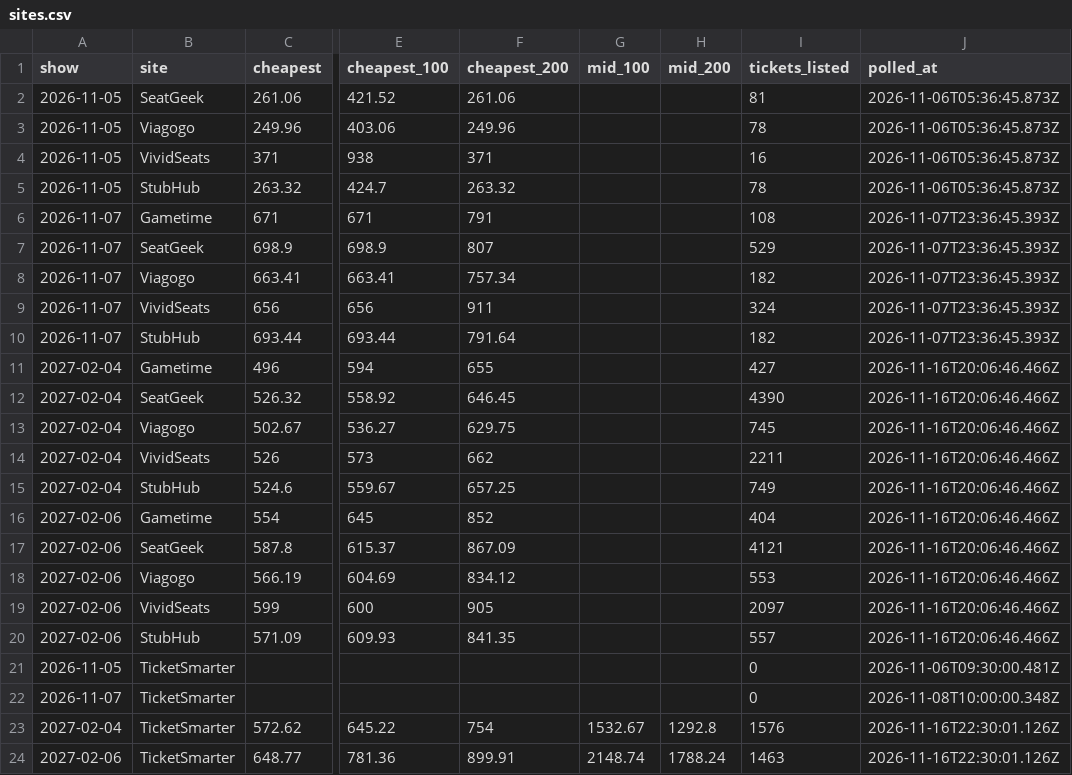
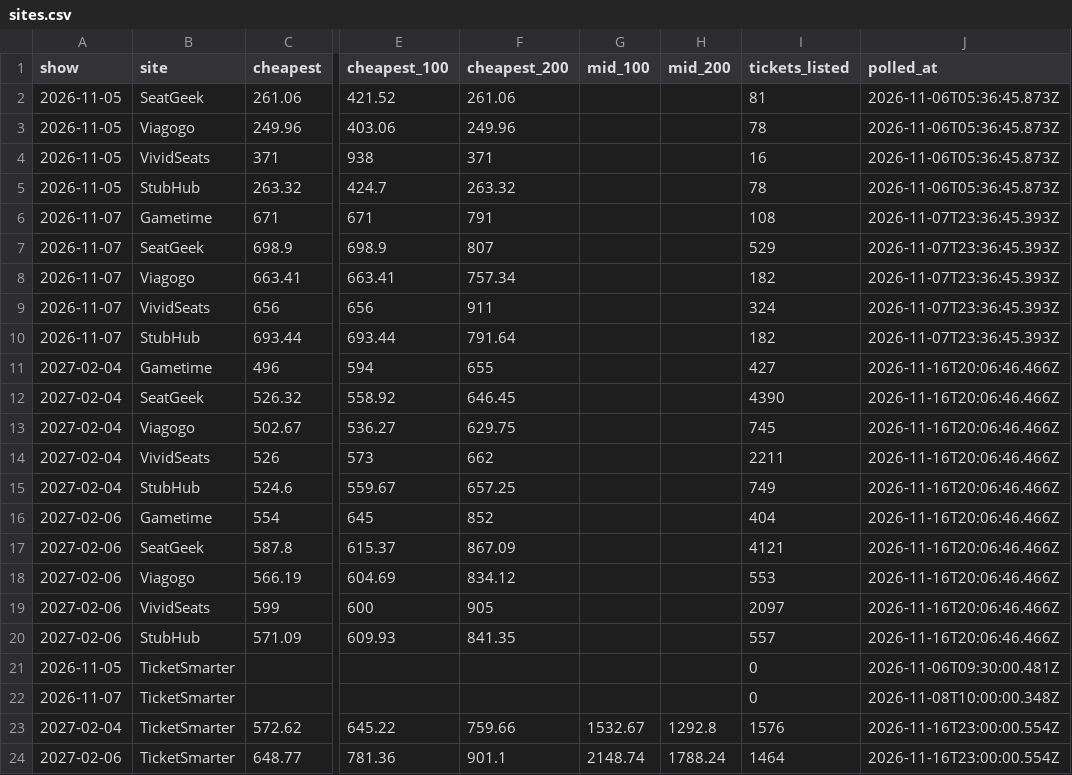
Before and after one commit to MatiasR95/metallica-ticket-clock, a CSV file: data/out/sites.csv, drawn as a sheet; only a part is shown, gaps mark what is left out; the diff names each change by its address in the sheet, - before the commit and + after, or states it on an @@ line.

```diff
--- a/data/out/sites.csv
+++ b/data/out/sites.csv
-F23 (cheapest_200): 754
+F23 (cheapest_200): 759.66
-J23:J24 (polled_at): 2026-11-16T22:30:01.126Z
+J23:J24 (polled_at): 2026-11-16T23:00:00.554Z
-F24 (cheapest_200): 899.91
+F24 (cheapest_200): 901.1
-I24 (tickets_listed): 1463
+I24 (tickets_listed): 1464
```
Also changed, not shown: data/out/pass_compare.csv, data/out/ticketsmarter.csv, 4 other files.
